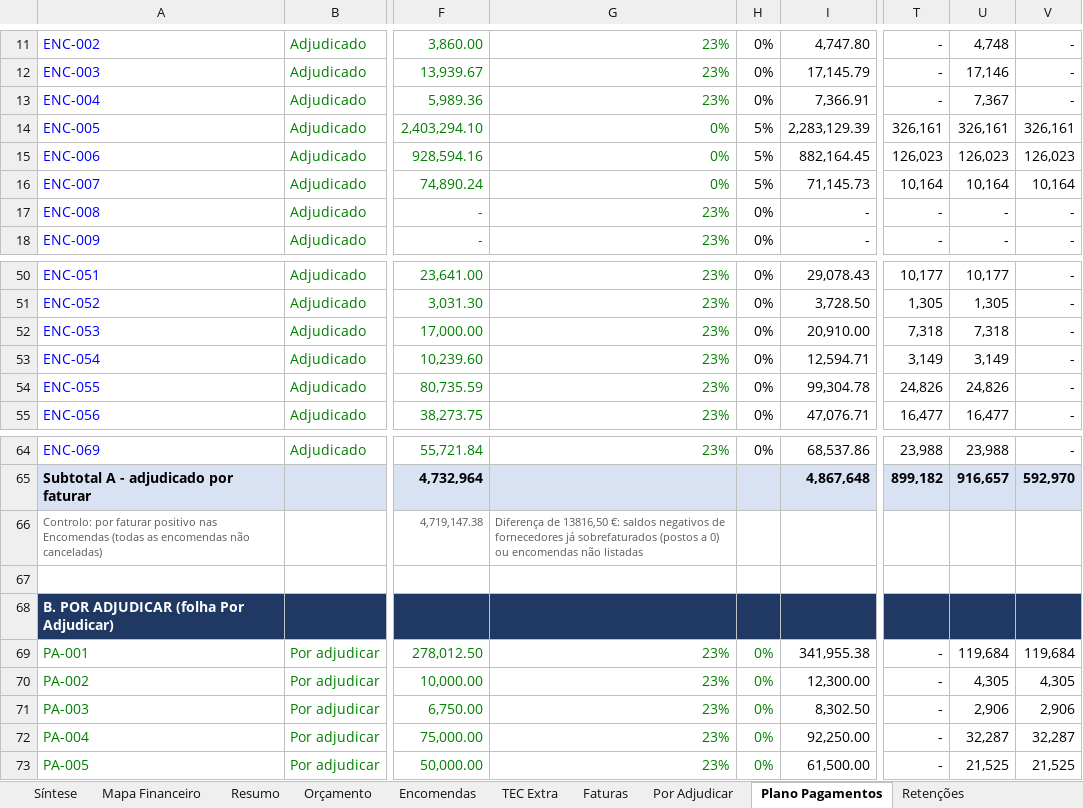
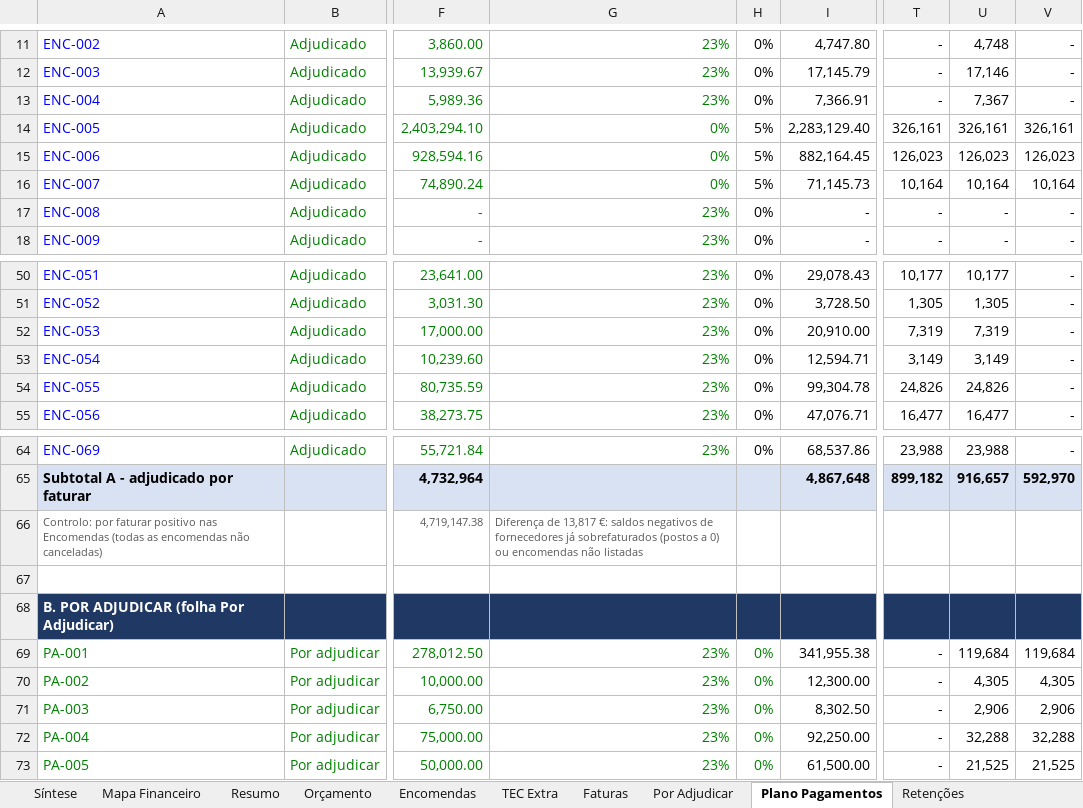
Before and after one commit to Budahtree/Trabalho, an Excel workbook: Mapa_Controlo_Investimento_VDT_V04.xlsx, sheet Plano Pagamentos, drawn as a sheet; only a part is shown, gaps mark what is left out; values as stored, in another font and other column widths than the file's, no borders; the diff names each change by its address in the sheet, - before the commit and + after, or states it on an @@ line.

```diff
--- a/Mapa_Controlo_Investimento_VDT_V04.xlsx (sheet Plano Pagamentos)
+++ b/Mapa_Controlo_Investimento_VDT_V04.xlsx (sheet Plano Pagamentos)
-I14: 2,283,129.39
+I14: 2,283,129.40
-T52: 7,318
+T52: 7,319
-U52: 7,318
+U52: 7,319
-G66: Diferença de 13816,50 €: saldos…
+G66: Diferença de 13,817 €: saldos…
-U72: 32,287
+U72: 32,288
-V72: 32,287
+V72: 32,288
```
Also changed, not shown: sheet Resumo Pre-Opening, sheet Pre-Opening, sheet Faturas, sheet Síntese, sheet Resumo, sheet Encomendas, hidden cells, charts or pictures, 1 other file.
